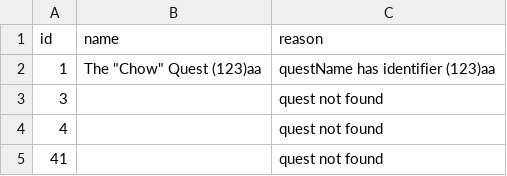
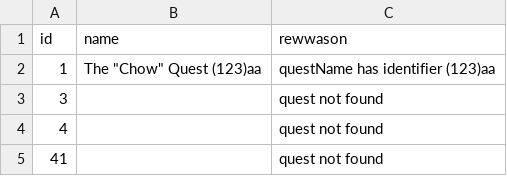
Before and after one commit to DBFBlackbull/wowhead-scraper, a TSV file: WowheadScraper/tsv-files/quests-not-available.tsv, drawn as a sheet; only a part is shown.

```diff
--- a/WowheadScraper/tsv-files/quests-not-available.tsv
+++ b/WowheadScraper/tsv-files/quests-not-available.tsv
@@ -1,2 +1,2 @@
-id	name	reason
+id	name	rewwason
 1	The "Chow" Quest (123)aa	questName has identifier (123)aa
```
Also changed, not shown: 2 other files.
